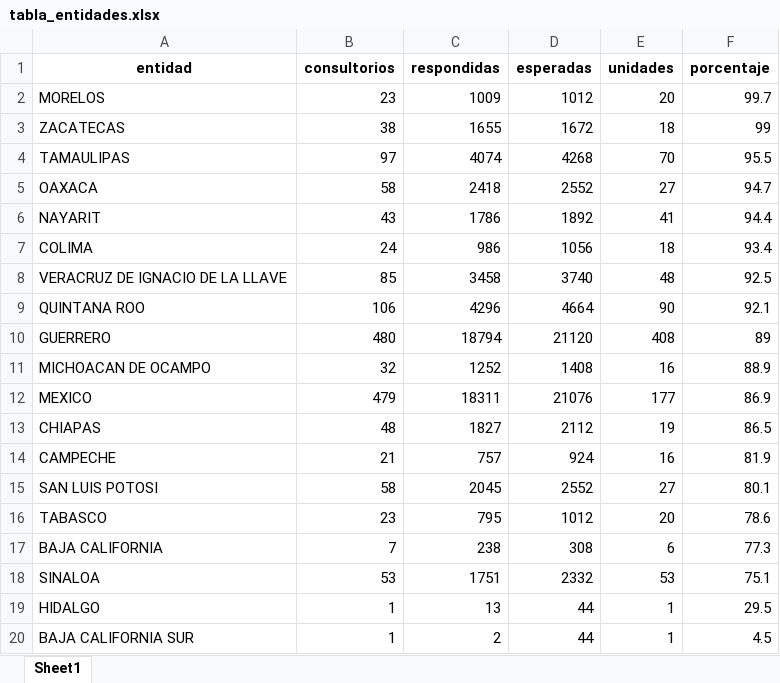
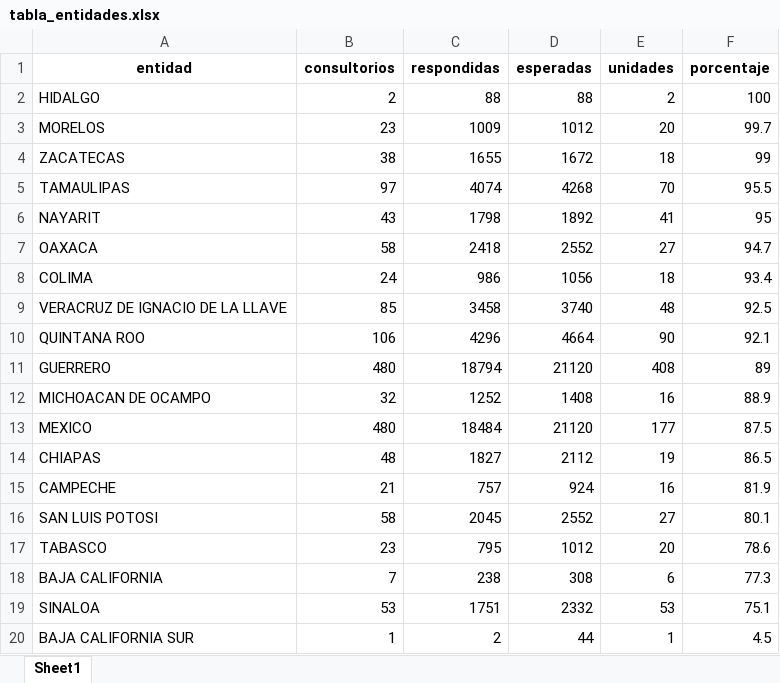
Before and after one commit to servicios-imss-b/informe--de-ang, an Excel workbook: tabla_entidades.xlsx, sheet Sheet1, drawn as a sheet; values as stored, in another font and other column widths than the file's, no borders; removed rows and columns are numbered as before the commit, all else as after; the diff names each change by its address in the sheet, - before the commit and + after, or states it on an @@ line.

```diff
--- a/tabla_entidades.xlsx (sheet Sheet1)
+++ b/tabla_entidades.xlsx (sheet Sheet1)
+row 2: HIDALGO | 2 | 88 | 88 | 2 | 100
+row 6: NAYARIT | 43 | 1798 | 1892 | 41 | 95
-row 6: NAYARIT | 43 | 1786 | 1892 | 41 | 94.4
-B13 (consultorios): 479
+B13 (consultorios): 480
-C13 (respondidas): 18311
+C13 (respondidas): 18484
-D13 (esperadas): 21076
+D13 (esperadas): 21120
-F13 (porcentaje): 86.9
+F13 (porcentaje): 87.5
-row 19: HIDALGO | 1 | 13 | 44 | 1 | 29.5
```
Also changed, not shown: faltantes_por_estados.xlsx, tabla_avance.xlsx, 4 other files.
